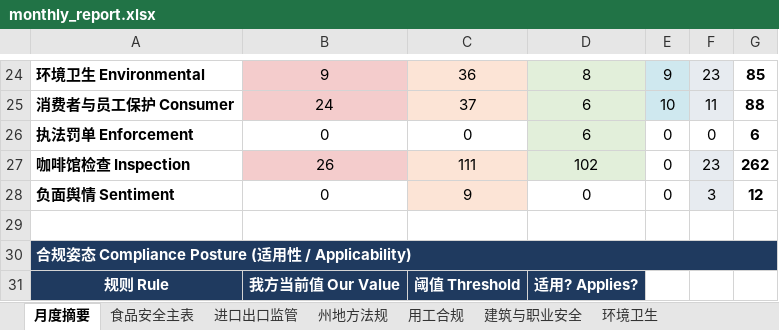
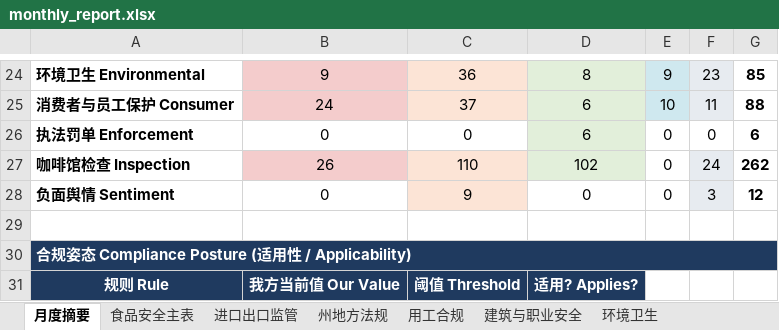
Before and after one commit to xiangyuzeng/qa_dashboard, an Excel workbook: public/exports/monthly_report.xlsx, sheet 月度摘要, drawn as a sheet; only a part is shown, gaps mark what is left out; values as stored, in another font and other column widths than the file's, no borders; the diff names each change by its address in the sheet, - before the commit and + after, or states it on an @@ line.

```diff
--- a/public/exports/monthly_report.xlsx (sheet 月度摘要)
+++ b/public/exports/monthly_report.xlsx (sheet 月度摘要)
-C27: 111
+C27: 110
-F27: 23
+F27: 24
```
Also changed, not shown: sheet 咖啡馆检查, sheet 数据源日志, 11 other files.
